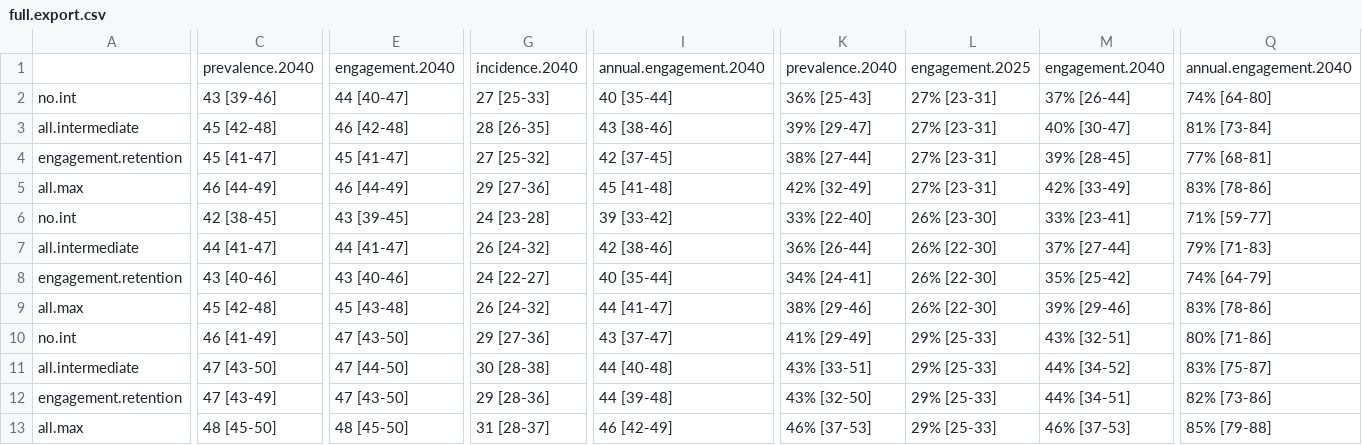
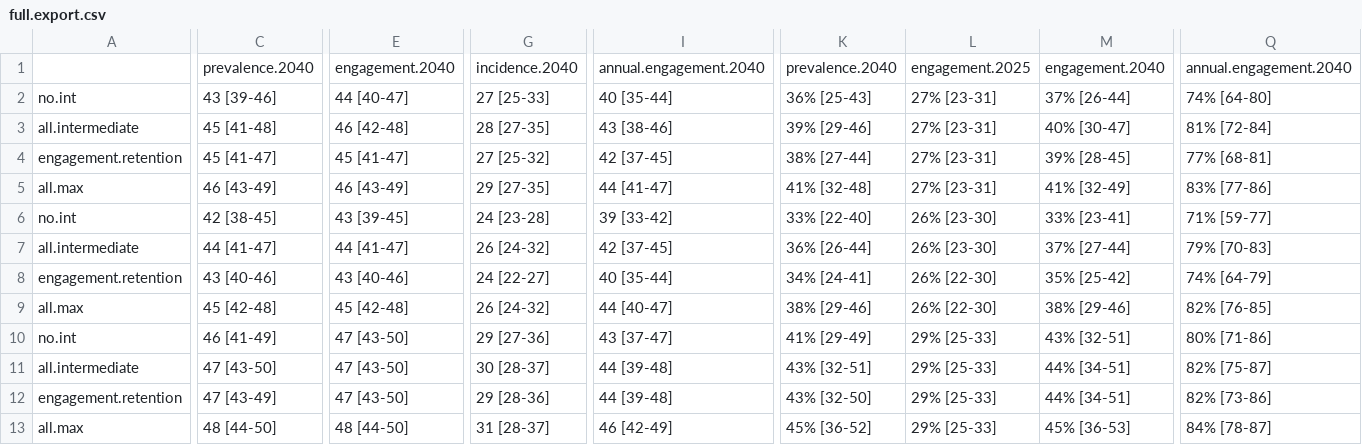
Before and after one commit to mschnure/kenya_hivncd, a CSV file: results/full.export.csv, drawn as a sheet; only a part is shown, gaps mark what is left out; the diff covers the shown part only; the diff names each change by its address in the sheet, - before the commit and + after, or states it on an @@ line.

Commit message:
results figures

```diff
--- a/results/full.export.csv
+++ b/results/full.export.csv
-C3: 45 [42-48]
+C3: 45 [41-48]
-G3: 28 [26-35]
+G3: 28 [27-35]
-K3: 39% [29-47]
+K3: 39% [29-46]
-Q3: 81% [73-84]
+Q3: 81% [72-84]
-C5: 46 [44-49]
+C5: 46 [43-49]
-E5: 46 [44-49]
+E5: 46 [43-49]
-G5: 29 [27-36]
+G5: 29 [27-35]
-I5: 45 [41-48]
+I5: 44 [41-47]
-K5: 42% [32-49]
+K5: 41% [32-48]
-M5: 42% [33-49]
+M5: 41% [32-49]
-Q5: 83% [78-86]
+Q5: 83% [77-86]
-I7: 42 [38-46]
+I7: 42 [37-45]
-L7: 26% [22-30]
+L7: 26% [23-30]
-Q7: 79% [71-83]
+Q7: 79% [70-83]
-E9: 45 [43-48]
+E9: 45 [42-48]
-I9: 44 [41-47]
+I9: 44 [40-47]
-M9: 39% [29-46]
+M9: 38% [29-46]
-Q9: 83% [78-86]
+Q9: 82% [76-85]
-E11: 47 [44-50]
+E11: 47 [43-50]
-G11: 30 [28-38]
+G11: 30 [28-37]
-I11: 44 [40-48]
+I11: 44 [39-48]
-K11: 43% [33-51]
+K11: 43% [32-51]
-M11: 44% [34-52]
+M11: 44% [34-51]
-Q11: 83% [75-87]
+Q11: 82% [75-87]
-C13: 48 [45-50]
+C13: 48 [44-50]
-E13: 48 [45-50]
+E13: 48 [44-50]
-K13: 46% [37-53]
+K13: 45% [36-52]
-M13: 46% [37-53]
+M13: 45% [36-53]
-Q13: 85% [79-88]
+Q13: 84% [78-87]
```
Also changed, not shown: 1 edited cell elsewhere in this file, 22 other files.
